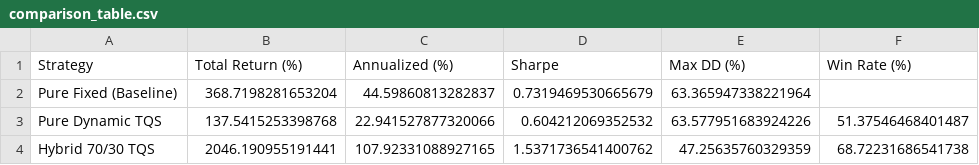
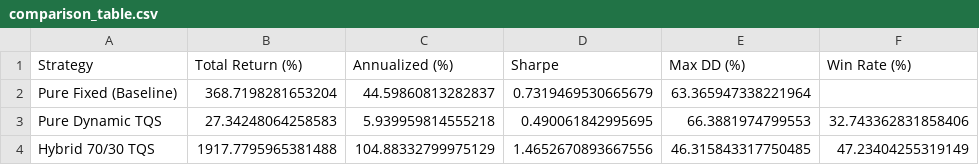
Before and after one commit to moyger/strategy_factory, a CSV file: results/crypto_hybrid/comparison_table.csv, drawn as a sheet.

```diff
--- a/results/crypto_hybrid/comparison_table.csv
+++ b/results/crypto_hybrid/comparison_table.csv
@@ -2,3 +2,3 @@ Strategy,Total Return (%),Annualized (%),Sharpe,Max DD (%),Win Rate (%)
 Pure Fixed (Baseline),368.7198281653204,44.59860813282837,0.7319469530665679,63.365947338221964,
-Pure Dynamic TQS,137.5415253398768,22.941527877320066,0.604212069352532,63.577951683924226,51.37546468401487
-Hybrid 70/30 TQS,2046.190955191441,107.92331088927165,1.5371736541400762,47.25635760329359,68.72231686541738
+Pure Dynamic TQS,27.34248064258583,5.939959814555218,0.490061842995695,66.3881974799553,32.743362831858406
+Hybrid 70/30 TQS,1917.7795965381488,104.88332799975129,1.4652670893667556,46.315843317750485,47.23404255319149
```
Also changed, not shown: results/crypto_hybrid/hybrid_70_30_tqs_stats.csv, results/crypto_hybrid/pure_dynamic_tqs_stats.csv, 38 other files.
